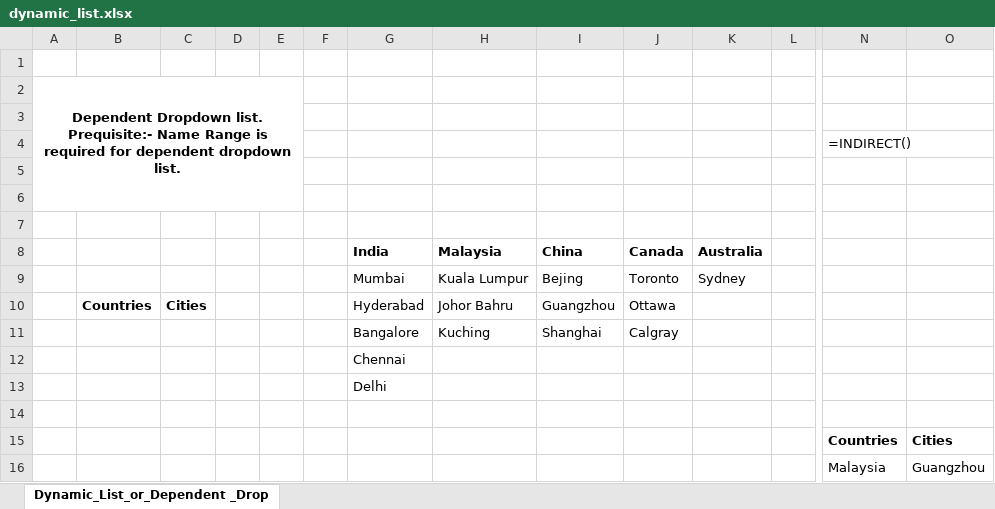
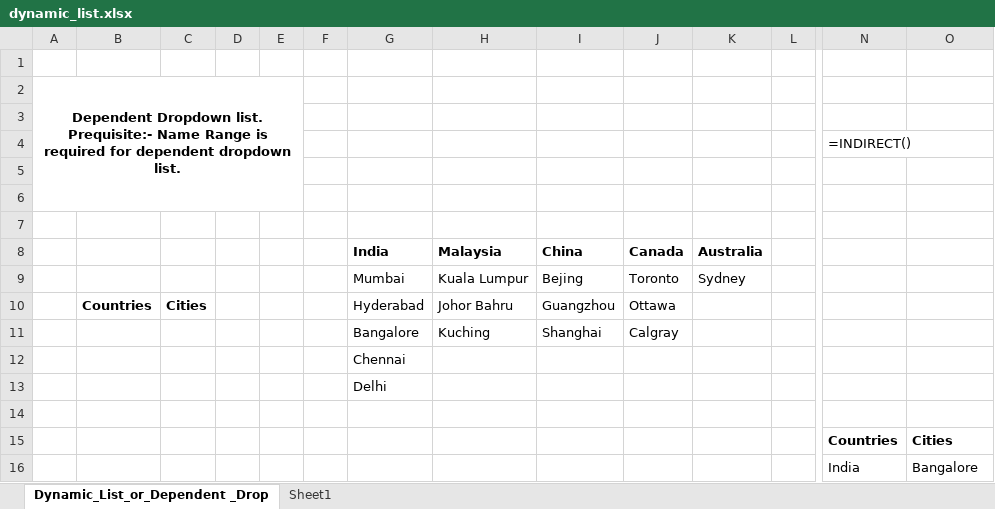
Before and after one commit to Leonidus786/Advance_Excel_BI, an Excel workbook: 11. Dynamic Dropdown LIst/dynamic_list.xlsx, sheet Dynamic_List_or_Dependent _Drop, drawn as a sheet; only a part is shown, gaps mark what is left out; values as stored, in another font and other column widths than the file's, no borders; removed rows and columns are numbered as before the commit, all else as after; rows hold the shown columns only; the diff names each change by its address in the sheet, - before the commit and + after, or states it on an @@ line.

```diff
--- a/11. Dynamic Dropdown LIst/dynamic_list.xlsx (sheet Dynamic_List_or_Dependent _Drop)
+++ b/11. Dynamic Dropdown LIst/dynamic_list.xlsx (sheet Dynamic_List_or_Dependent _Drop)
+sheet tab: Sheet1
-row 16:  |  |  |  |  |  |  |  |  |  |  |  | Malaysia | Guangzhou
+row 16:  |  |  |  |  |  |  |  |  |  |  |  | India | Bangalore
```
Also changed, not shown: 14. Analyze_data_option In excel/Analyze+Data+option.xlsx, 15. Advance Analytics/Advance_Analytics.xlsx, 13 other files.
